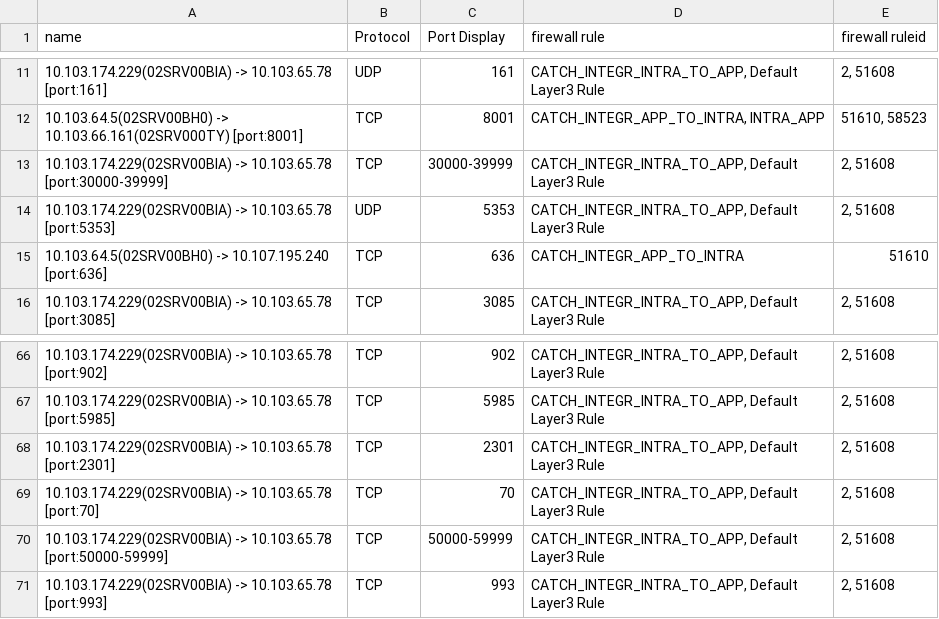
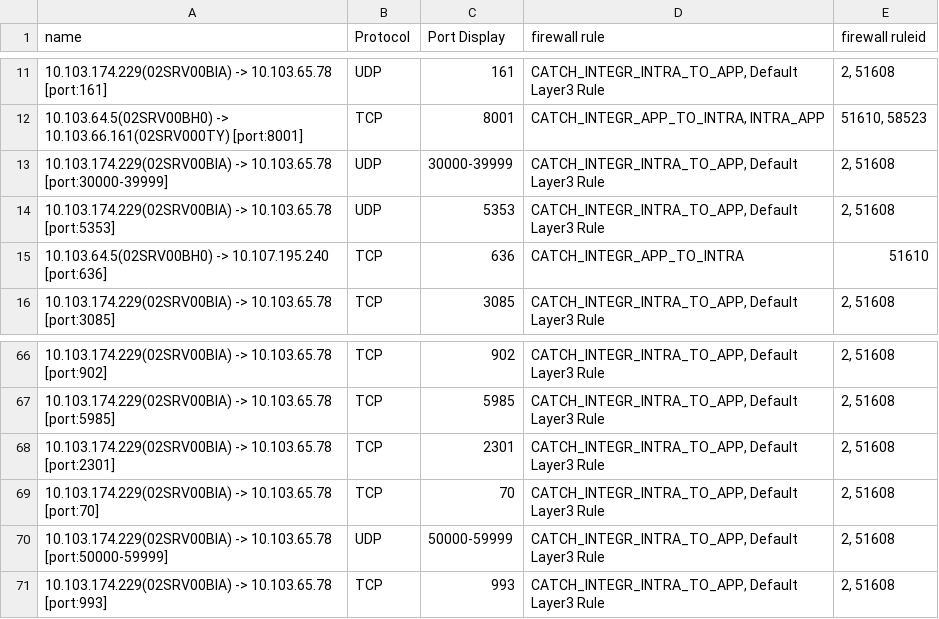
Before and after one commit to wael-196/NSXscript, a CSV file: W0B--955_DEV.csv, drawn as a sheet; only a part is shown, gaps mark what is left out.

Commit message:
dsss

```diff
--- a/W0B--955_DEV.csv
+++ b/W0B--955_DEV.csv
@@ -12,3 +12,3 @@ name,Protocol,Port Display,firewall rule,firewall ruleid
 10.103.64.5(02SRV00BH0) -> 10.103.66.161(02SRV000TY) [port:8001],TCP,8001,"CATCH_INTEGR_APP_TO_INTRA, INTRA_APP","51610, 58523"
-10.103.174.229(02SRV00BIA) -> 10.103.65.78 [port:30000-39999],TCP,30000-39999,"CATCH_INTEGR_INTRA_TO_APP, Default Layer3 Rule","2, 51608"
+10.103.174.229(02SRV00BIA) -> 10.103.65.78 [port:30000-39999],UDP,30000-39999,"CATCH_INTEGR_INTRA_TO_APP, Default Layer3 Rule","2, 51608"
 10.103.174.229(02SRV00BIA) -> 10.103.65.78 [port:5353],UDP,5353,"CATCH_INTEGR_INTRA_TO_APP, Default Layer3 Rule","2, 51608"
@@ -69,3 +69,3 @@ name,Protocol,Port Display,firewall rule,firewall ruleid
 10.103.174.229(02SRV00BIA) -> 10.103.65.78 [port:70],TCP,70,"CATCH_INTEGR_INTRA_TO_APP, Default Layer3 Rule","2, 51608"
-10.103.174.229(02SRV00BIA) -> 10.103.65.78 [port:50000-59999],TCP,50000-59999,"CATCH_INTEGR_INTRA_TO_APP, Default Layer3 Rule","2, 51608"
+10.103.174.229(02SRV00BIA) -> 10.103.65.78 [port:50000-59999],UDP,50000-59999,"CATCH_INTEGR_INTRA_TO_APP, Default Layer3 Rule","2, 51608"
 10.103.174.229(02SRV00BIA) -> 10.103.65.78 [port:993],TCP,993,"CATCH_INTEGR_INTRA_TO_APP, Default Layer3 Rule","2, 51608"
```
